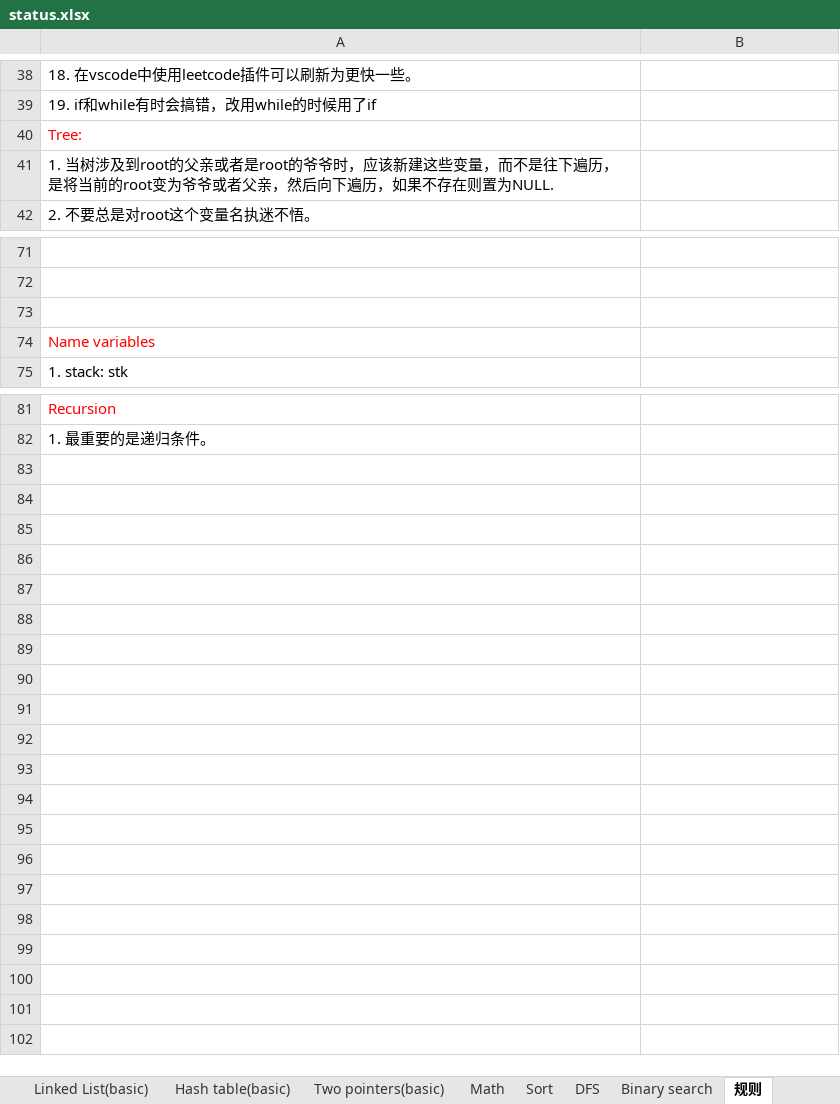
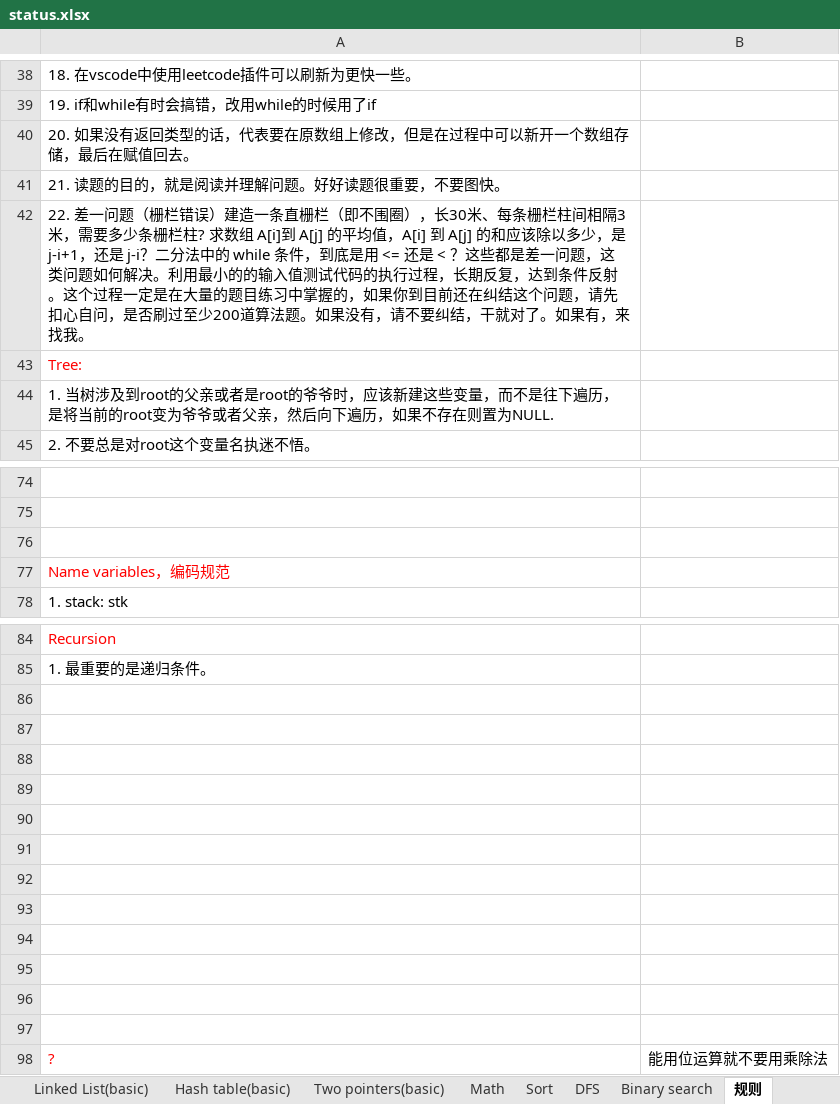
Before and after one commit to ZTidus/DataStructure, an Excel workbook: OJ/LeetCode/status.xlsx, sheet 规则, drawn as a sheet; only a part is shown, gaps mark what is left out; values as stored, in another font and other column widths than the file's, no borders; addresses are those after the commit; the diff names each change by its address in the sheet, - before the commit and + after, or states it on an @@ line.

```diff
--- a/OJ/LeetCode/status.xlsx (sheet 规则)
+++ b/OJ/LeetCode/status.xlsx (sheet 规则)
+row 40: 20. 如果没有返回类型的话，代表要在原数组上修改，但是在过程中可以新开一个数组存储，最后在赋值回去。
+row 41: 21. 读题的目的，就是阅读并理解问题。好好读题很重要，不要图快。
+row 42: 22. 差一问题（栅栏错误）建造一条直栅栏（即不围圈），长30米、每条栅栏柱间相隔3米，需要多少条栅栏柱? 求数组 A[i]到 A[j] 的平均值，A[i] 到 A[j] 的和应该除以多少，是 j-i+1，还是 j-i？二分法中的 while 条件，到底是用 <= 还是 < ？这些都是差一问题，这类问题如何解决。利用最小的的输入值测试代码的执行过程，长期反复，达到条件反射。这个过程一定是在大量的题目练习中掌握的，如果你到目前还在纠结这个问题，请先扣心自问，是否刷过至少200道算法题。如果没有，请不要纠结，干就对了。如果有，来找我。
-A77: Name variables
+A77: Name variables，编码规范
+row 86: (empty)
+row 87: (empty)
+row 88: (empty)
+row 89: (empty)
+row 90: (empty)
+row 91: (empty)
+row 92: (empty)
+row 93: (empty)
+row 94: (empty)
+row 95: (empty)
+row 96: (empty)
+row 97: (empty)
+row 98: ? | 能用位运算就不要用乘除法
```
Also changed, not shown: sheet Linked List(basic), sheet Tree(basic), sheet Array(basic), sheet Hash table(basic), sheet Stack(basic).
